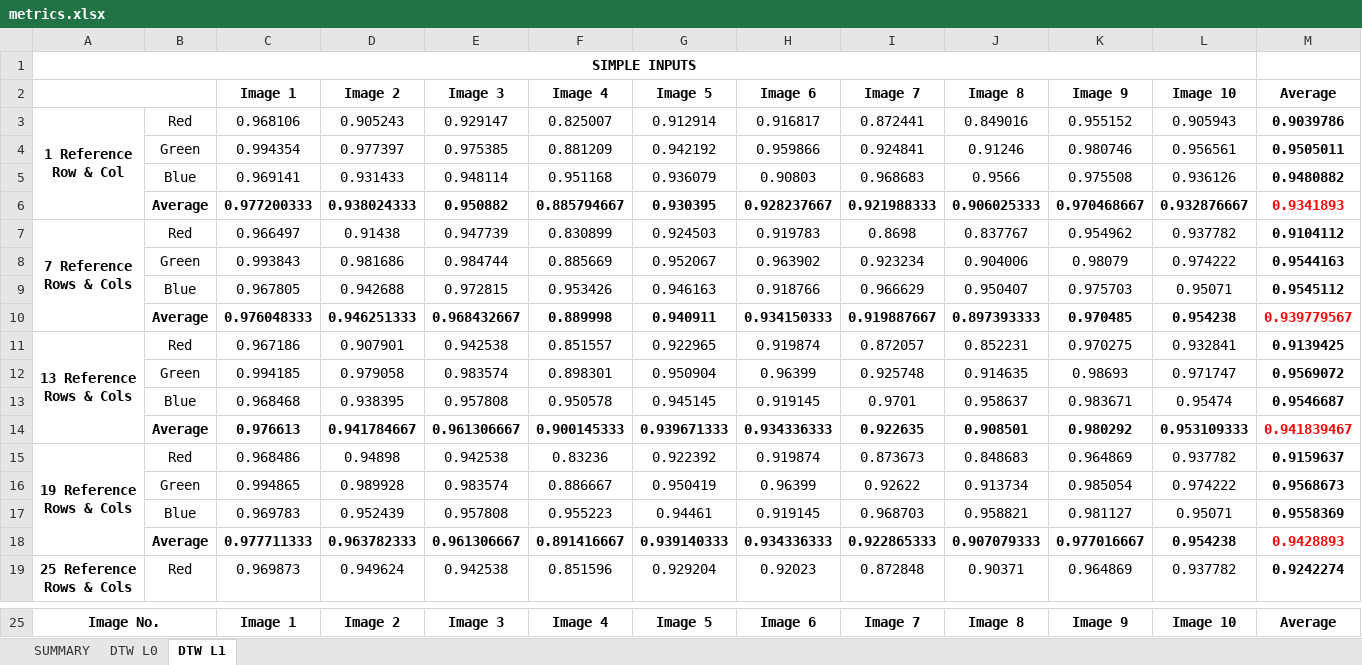
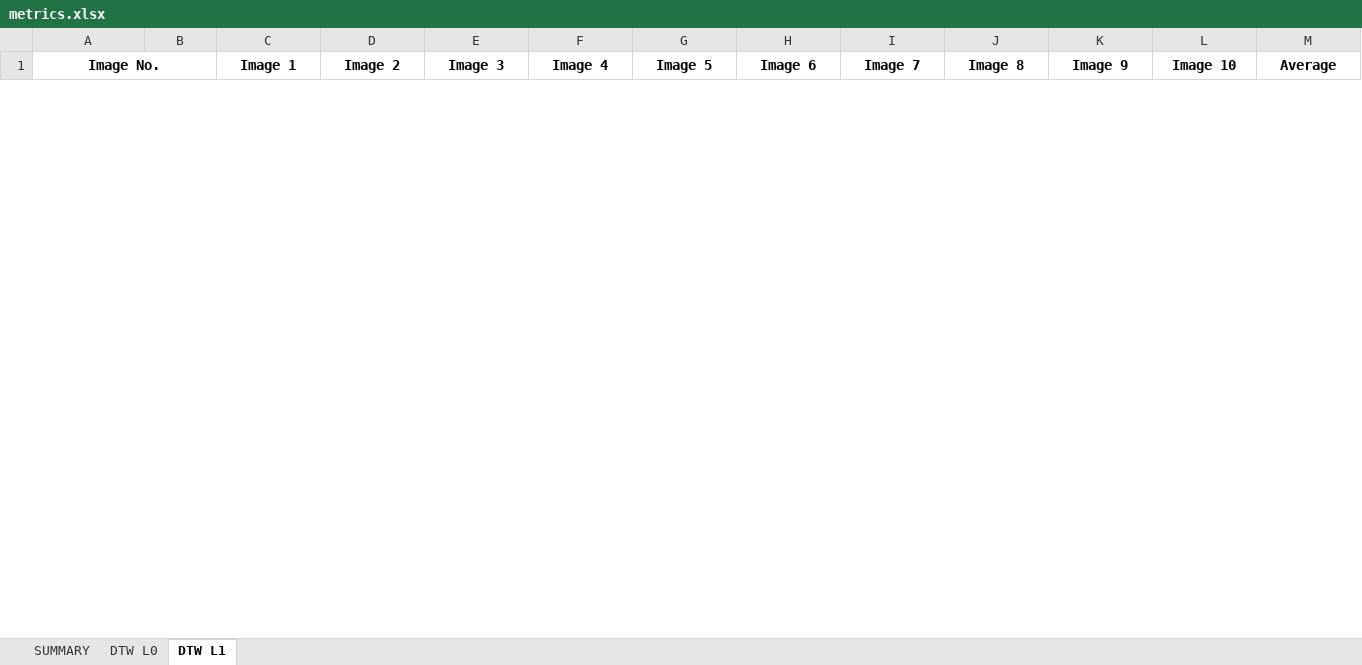
Before and after one commit to utkuufuk/dtw-band-registration, an Excel workbook: metrics/metrics.xlsx, sheet DTW L1, drawn as a sheet; only a part is shown, gaps mark what is left out; values as stored, in another font and other column widths than the file's, no borders; removed rows and columns are numbered as before the commit, all else as after; ↵ is a line break in a cell; the diff covers the shown part only; the diff names each change by its address in the sheet, - before the commit and + after, or states it on an @@ line.

```diff
--- a/metrics/metrics.xlsx (sheet DTW L1)
+++ b/metrics/metrics.xlsx (sheet DTW L1)
-row 1: SIMPLE INPUTS
-row 2:  |  | Image 1 | Image 2 | Image 3 | Image 4 | Image 5 | Image 6 | Image 7 | Image 8 | Image 9 | Image 10 | Average
-row 3: 1 Reference ↵ Row & Col | Red | 0.968106 | 0.905243 | 0.929147 | 0.825007 | 0.912914 | 0.916817 | 0.872441 | 0.849016 | 0.955152 | 0.905943 | 0.9039786
-row 4:  | Green | 0.994354 | 0.977397 | 0.975385 | 0.881209 | 0.942192 | 0.959866 | 0.924841 | 0.91246 | 0.980746 | 0.956561 | 0.9505011
-row 5:  | Blue | 0.969141 | 0.931433 | 0.948114 | 0.951168 | 0.936079 | 0.90803 | 0.968683 | 0.9566 | 0.975508 | 0.936126 | 0.9480882
-row 6:  | Average | 0.977200333 | 0.938024333 | 0.950882 | 0.885794667 | 0.930395 | 0.928237667 | 0.921988333 | 0.906025333 | 0.970468667 | 0.932876667 | 0.9341893
-row 7: 7 Reference ↵ Rows & Cols | Red | 0.966497 | 0.91438 | 0.947739 | 0.830899 | 0.924503 | 0.919783 | 0.8698 | 0.837767 | 0.954962 | 0.937782 | 0.9104112
-row 8:  | Green | 0.993843 | 0.981686 | 0.984744 | 0.885669 | 0.952067 | 0.963902 | 0.923234 | 0.904006 | 0.98079 | 0.974222 | 0.9544163
-row 9:  | Blue | 0.967805 | 0.942688 | 0.972815 | 0.953426 | 0.946163 | 0.918766 | 0.966629 | 0.950407 | 0.975703 | 0.95071 | 0.9545112
-row 10:  | Average | 0.976048333 | 0.946251333 | 0.968432667 | 0.889998 | 0.940911 | 0.934150333 | 0.919887667 | 0.897393333 | 0.970485 | 0.954238 | 0.939779567
-row 11: 13 Reference ↵ Rows & Cols | Red | 0.967186 | 0.907901 | 0.942538 | 0.851557 | 0.922965 | 0.919874 | 0.872057 | 0.852231 | 0.970275 | 0.932841 | 0.9139425
-row 12:  | Green | 0.994185 | 0.979058 | 0.983574 | 0.898301 | 0.950904 | 0.96399 | 0.925748 | 0.914635 | 0.98693 | 0.971747 | 0.9569072
-row 13:  | Blue | 0.968468 | 0.938395 | 0.957808 | 0.950578 | 0.945145 | 0.919145 | 0.9701 | 0.958637 | 0.983671 | 0.95474 | 0.9546687
-row 14:  | Average | 0.976613 | 0.941784667 | 0.961306667 | 0.900145333 | 0.939671333 | 0.934336333 | 0.922635 | 0.908501 | 0.980292 | 0.953109333 | 0.941839467
-row 15: 19 Reference ↵ Rows & Cols | Red | 0.968486 | 0.94898 | 0.942538 | 0.83236 | 0.922392 | 0.919874 | 0.873673 | 0.848683 | 0.964869 | 0.937782 | 0.9159637
-row 16:  | Green | 0.994865 | 0.989928 | 0.983574 | 0.886667 | 0.950419 | 0.96399 | 0.92622 | 0.913734 | 0.985054 | 0.974222 | 0.9568673
-row 17:  | Blue | 0.969783 | 0.952439 | 0.957808 | 0.955223 | 0.94461 | 0.919145 | 0.968703 | 0.958821 | 0.981127 | 0.95071 | 0.9558369
-row 18:  | Average | 0.977711333 | 0.963782333 | 0.961306667 | 0.891416667 | 0.939140333 | 0.934336333 | 0.922865333 | 0.907079333 | 0.977016667 | 0.954238 | 0.9428893
-row 19: 25 Reference ↵ Rows & Cols | Red | 0.969873 | 0.949624 | 0.942538 | 0.851596 | 0.929204 | 0.92023 | 0.872848 | 0.90371 | 0.964869 | 0.937782 | 0.9242274
```
Also changed, not shown: 20 added rows and 25 removed rows elsewhere in this sheet, sheet DTW L0, sheet SUMMARY, 2 other files.
